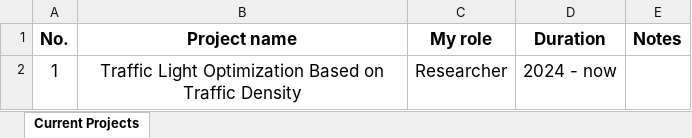
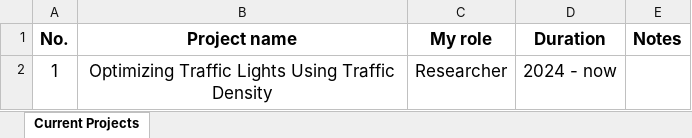
Before and after one commit to nntrivi2001/nntrivi2001.github.io, an Excel workbook: assets/data/currentprojects.xlsx, sheet Current Projects, drawn as a sheet; values as stored, in another font and other column widths than the file's, no borders; the diff names each change by its address in the sheet, - before the commit and + after, or states it on an @@ line.

Commit message:
Update currentprojects.xlsx

```diff
--- a/assets/data/currentprojects.xlsx (sheet Current Projects)
+++ b/assets/data/currentprojects.xlsx (sheet Current Projects)
-B2 (Project name): Traffic Light Optimization Based on Traffic Density
+B2 (Project name): Optimizing Traffic Lights Using Traffic Density
```
